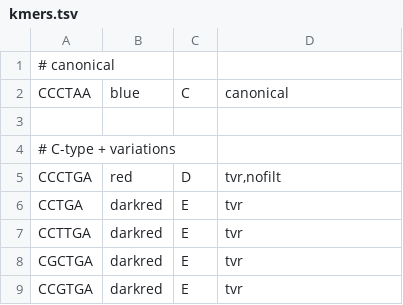
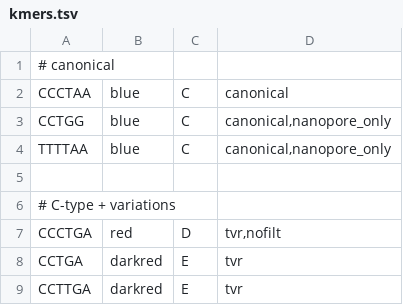
Before and after one commit to zstephens/telogator2, a TSV file: resources/kmers.tsv, drawn as a sheet; only a part is shown; the shorter side is filled out with more unchanged rows; the diff names each change by its address in the sheet, - before the commit and + after, or states it on an @@ line.

Commit message:
yup, nanopore data is still noisy

```diff
--- a/resources/kmers.tsv
+++ b/resources/kmers.tsv
+row 3: CCTGG | blue | C | canonical,nanopore_only
+row 4: TTTTAA | blue | C | canonical,nanopore_only
```
